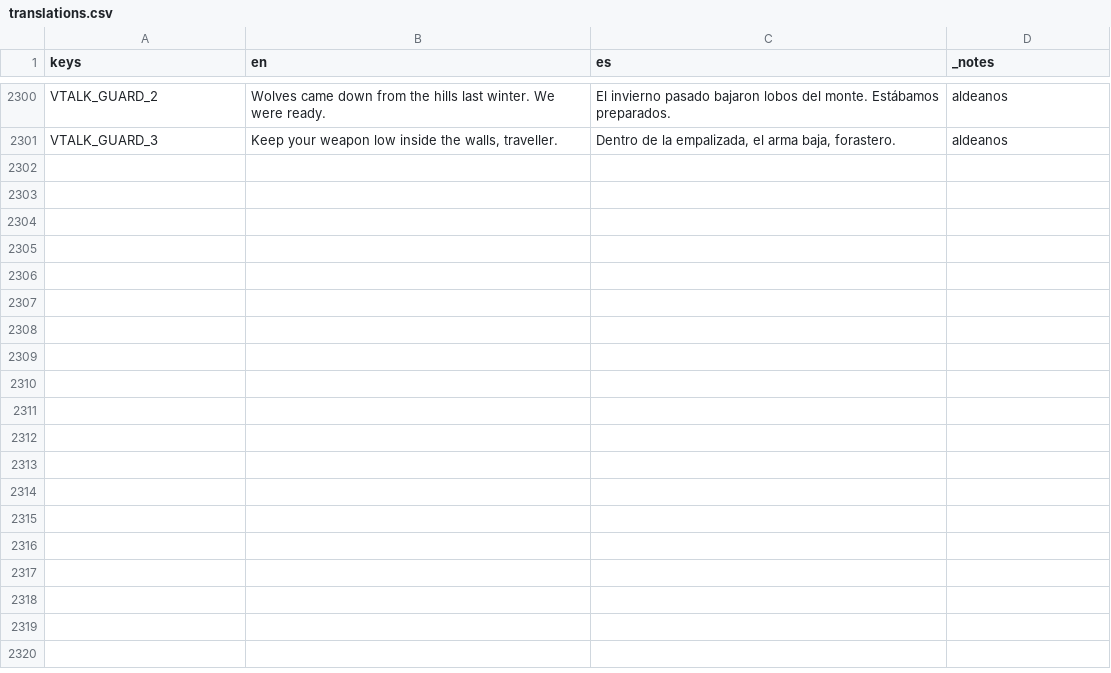
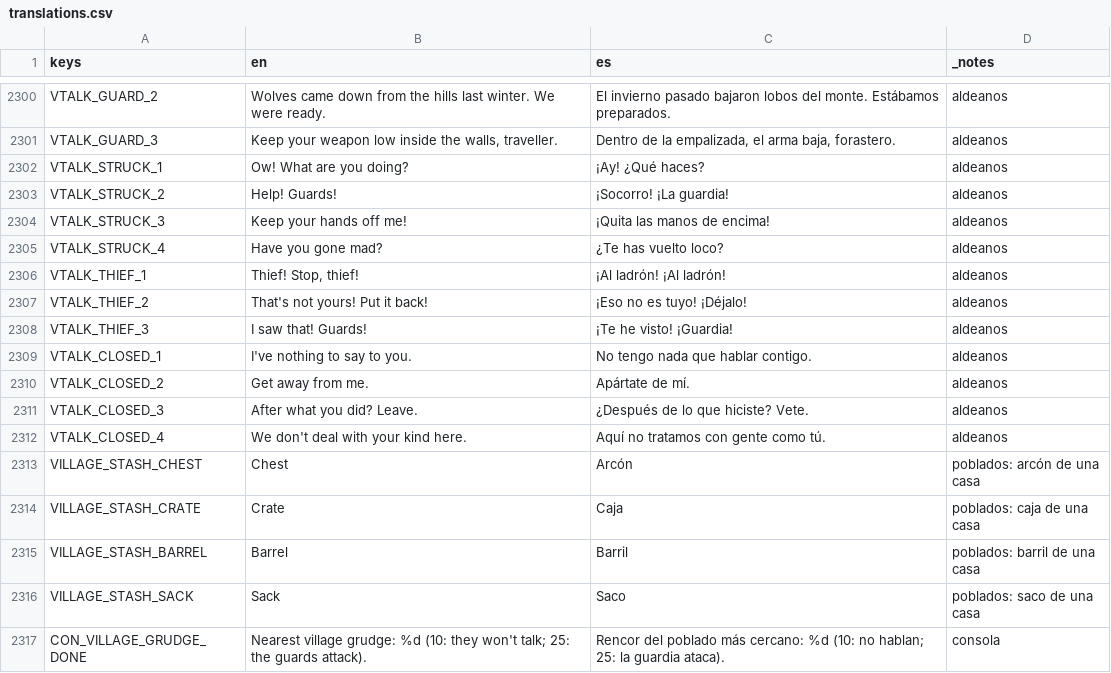
Before and after one commit to DuneD87/landnam, a CSV file: localization/translations.csv, drawn as a sheet; only a part is shown, gaps mark what is left out; the diff names each change by its address in the sheet, - before the commit and + after, or states it on an @@ line.

```diff
--- a/localization/translations.csv
+++ b/localization/translations.csv
+row 2302: VTALK_STRUCK_1 | Ow! What are you doing? | ¡Ay! ¿Qué haces? | aldeanos
+row 2303: VTALK_STRUCK_2 | Help! Guards! | ¡Socorro! ¡La guardia! | aldeanos
+row 2304: VTALK_STRUCK_3 | Keep your hands off me! | ¡Quita las manos de encima! | aldeanos
+row 2305: VTALK_STRUCK_4 | Have you gone mad? | ¿Te has vuelto loco? | aldeanos
+row 2306: VTALK_THIEF_1 | Thief! Stop, thief! | ¡Al ladrón! ¡Al ladrón! | aldeanos
+row 2307: VTALK_THIEF_2 | That's not yours! Put it back! | ¡Eso no es tuyo! ¡Déjalo! | aldeanos
+row 2308: VTALK_THIEF_3 | I saw that! Guards! | ¡Te he visto! ¡Guardia! | aldeanos
+row 2309: VTALK_CLOSED_1 | I've nothing to say to you. | No tengo nada que hablar contigo. | aldeanos
+row 2310: VTALK_CLOSED_2 | Get away from me. | Apártate de mí. | aldeanos
+row 2311: VTALK_CLOSED_3 | After what you did? Leave. | ¿Después de lo que hiciste? Vete. | aldeanos
+row 2312: VTALK_CLOSED_4 | We don't deal with your kind here. | Aquí no tratamos con gente como tú. | aldeanos
+row 2313: VILLAGE_STASH_CHEST | Chest | Arcón | poblados: arcón de una casa
+row 2314: VILLAGE_STASH_CRATE | Crate | Caja | poblados: caja de una casa
+row 2315: VILLAGE_STASH_BARREL | Barrel | Barril | poblados: barril de una casa
+row 2316: VILLAGE_STASH_SACK | Sack | Saco | poblados: saco de una casa
+row 2317: CON_VILLAGE_GRUDGE_DONE | Nearest village grudge: %d (10: they won't talk; 25: the guards attack). | Rencor del poblado más cercano: %d (10: no hablan; 25: la guardia ataca). | consola
```
Also changed, not shown: 15 other files.
